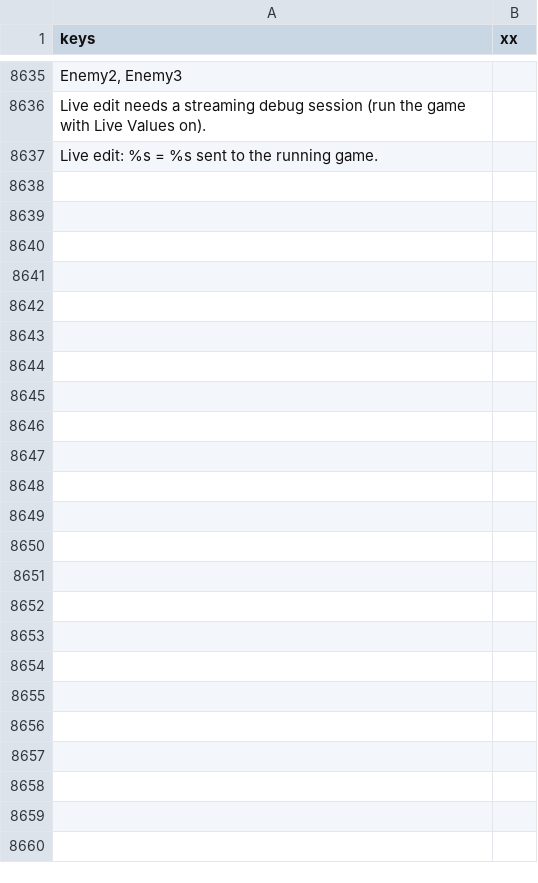
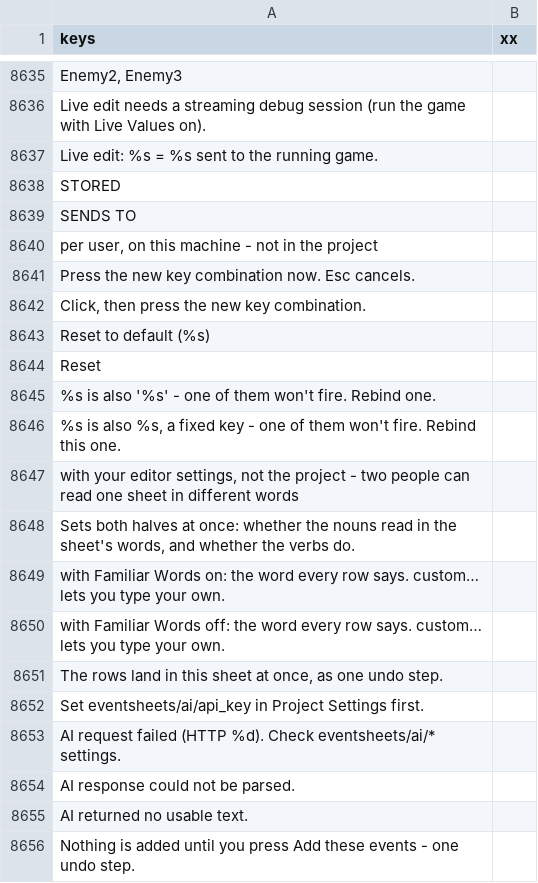
Before and after one commit to SalmanShhh/Godot-EventSheet-Visual-Scripting, a CSV file: addons/eventsheet/translations/TEMPLATE.csv, drawn as a sheet; only a part is shown, gaps mark what is left out; the diff covers the shown part only.

```diff
--- a/addons/eventsheet/translations/TEMPLATE.csv
+++ b/addons/eventsheet/translations/TEMPLATE.csv
@@ -8649 +8649,20 @@ Live edit needs a streaming debug session (run the game with Live Values on).,
 Live edit: %s = %s sent to the running game.,
+STORED,
+SENDS TO,
+"per user, on this machine - not in the project",
+Press the new key combination now. Esc cancels.,
+"Click, then press the new key combination.",
+Reset to default (%s),
+Reset,
+%s is also '%s' - one of them won't fire. Rebind one.,
+"%s is also %s, a fixed key - one of them won't fire. Rebind this one.",
+"with your editor settings, not the project - two people can read one sheet in different words",
+"Sets both halves at once: whether the nouns read in the sheet's words, and whether the verbs do.",
+with Familiar Words on: the word every row says. custom… lets you type your own.,
+with Familiar Words off: the word every row says. custom… lets you type your own.,
+"The rows land in this sheet at once, as one undo step.",
+Set eventsheets/ai/api_key in Project Settings first.,
+AI request failed (HTTP %d). Check eventsheets/ai/* settings.,
+AI response could not be parsed.,
+AI returned no usable text.,
+Nothing is added until you press Add these events - one undo step.,
```
Also changed, not shown: 15 added rows elsewhere in this file, addons/eventsheet/translations/zh_CN.csv, 20 other files.
